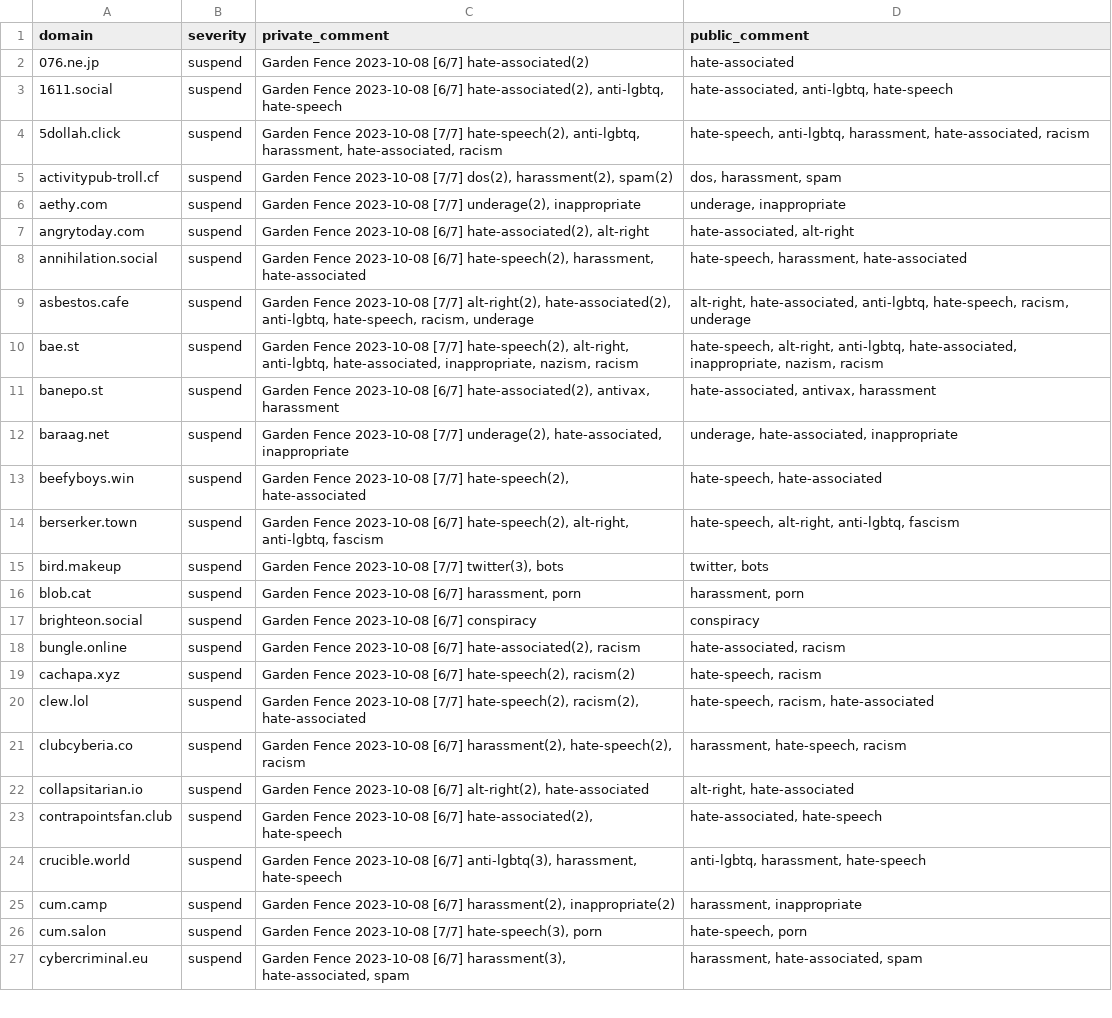
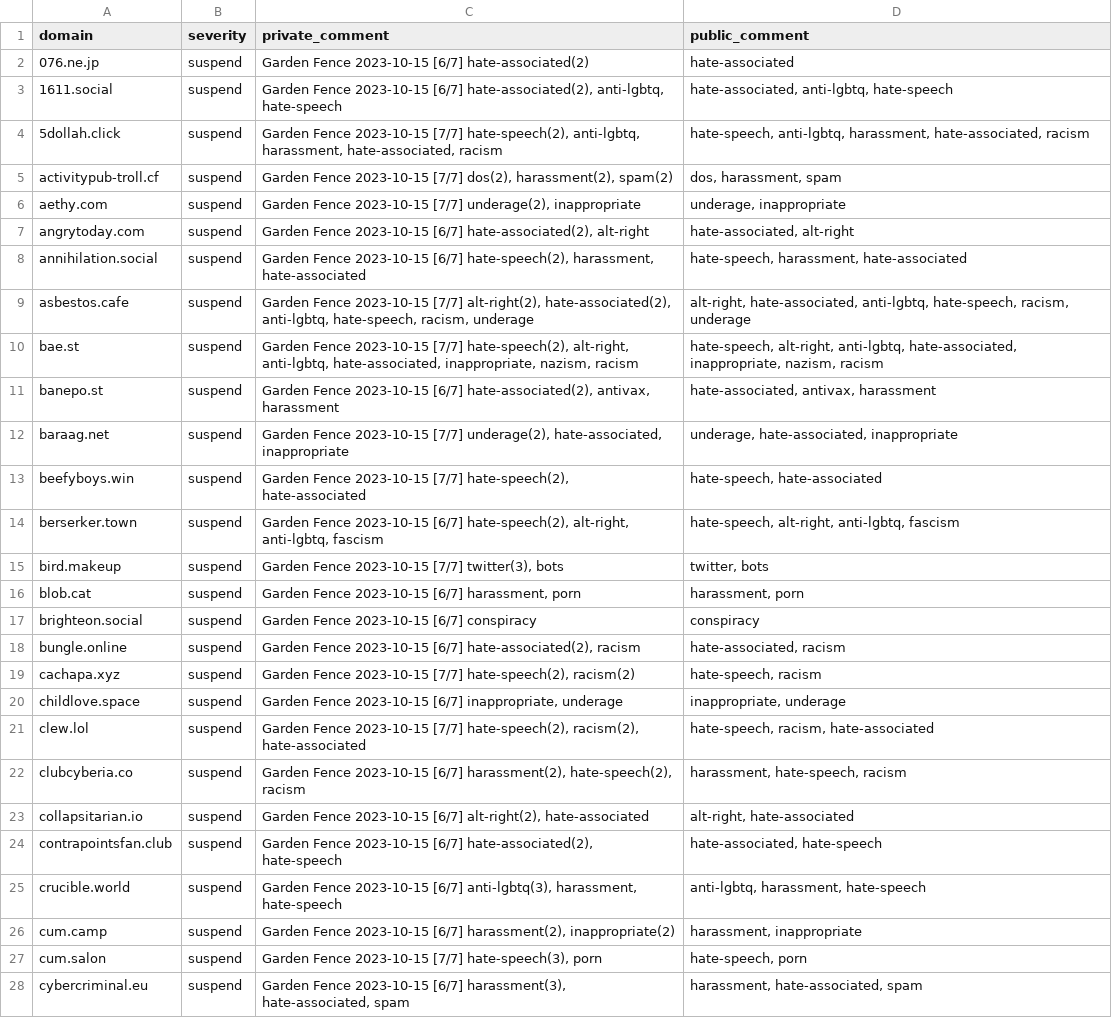
Before and after one commit to gardenfence/blocklist, a CSV file: gardenfence-fediblocksync.csv, drawn as a sheet; only a part is shown; addresses are those after the commit; the diff covers the shown part only; the diff names each change by its address in the sheet, - before the commit and + after, or states it on an @@ line.

```diff
--- a/gardenfence-fediblocksync.csv
+++ b/gardenfence-fediblocksync.csv
-C2 (private_comment): Garden Fence 2023-10-08 [6/7] hate-associated(2)
+C2 (private_comment): Garden Fence 2023-10-15 [6/7] hate-associated(2)
-C3 (private_comment): Garden Fence 2023-10-08 [6/7] hate-associated(2),…
+C3 (private_comment): Garden Fence 2023-10-15 [6/7] hate-associated(2),…
-C4 (private_comment): Garden Fence 2023-10-08 [7/7] hate-speech(2),…
+C4 (private_comment): Garden Fence 2023-10-15 [7/7] hate-speech(2),…
-C5 (private_comment): Garden Fence 2023-10-08 [7/7] dos(2),…
+C5 (private_comment): Garden Fence 2023-10-15 [7/7] dos(2),…
-C6 (private_comment): Garden Fence 2023-10-08 [7/7] underage(2),…
+C6 (private_comment): Garden Fence 2023-10-15 [7/7] underage(2),…
-C7 (private_comment): Garden Fence 2023-10-08 [6/7] hate-associated(2),…
+C7 (private_comment): Garden Fence 2023-10-15 [6/7] hate-associated(2),…
-C8 (private_comment): Garden Fence 2023-10-08 [6/7] hate-speech(2),…
+C8 (private_comment): Garden Fence 2023-10-15 [6/7] hate-speech(2),…
-C9 (private_comment): Garden Fence 2023-10-08 [7/7] alt-right(2),…
+C9 (private_comment): Garden Fence 2023-10-15 [7/7] alt-right(2),…
-C10 (private_comment): Garden Fence 2023-10-08 [7/7] hate-speech(2),…
+C10 (private_comment): Garden Fence 2023-10-15 [7/7] hate-speech(2),…
-C11 (private_comment): Garden Fence 2023-10-08 [6/7] hate-associated(2),…
+C11 (private_comment): Garden Fence 2023-10-15 [6/7] hate-associated(2),…
-C12 (private_comment): Garden Fence 2023-10-08 [7/7] underage(2),…
+C12 (private_comment): Garden Fence 2023-10-15 [7/7] underage(2),…
-C13 (private_comment): Garden Fence 2023-10-08 [7/7] hate-speech(2),…
+C13 (private_comment): Garden Fence 2023-10-15 [7/7] hate-speech(2),…
-C14 (private_comment): Garden Fence 2023-10-08 [6/7] hate-speech(2),…
+C14 (private_comment): Garden Fence 2023-10-15 [6/7] hate-speech(2),…
-C15 (private_comment): Garden Fence 2023-10-08 [7/7] twitter(3),…
+C15 (private_comment): Garden Fence 2023-10-15 [7/7] twitter(3),…
-C16 (private_comment): Garden Fence 2023-10-08 [6/7] harassment,…
+C16 (private_comment): Garden Fence 2023-10-15 [6/7] harassment,…
-C17 (private_comment): Garden Fence 2023-10-08 [6/7] conspiracy
+C17 (private_comment): Garden Fence 2023-10-15 [6/7] conspiracy
-C18 (private_comment): Garden Fence 2023-10-08 [6/7] hate-associated(2),…
+C18 (private_comment): Garden Fence 2023-10-15 [6/7] hate-associated(2),…
-C19 (private_comment): Garden Fence 2023-10-08 [6/7] hate-speech(2), racism(2)
+C19 (private_comment): Garden Fence 2023-10-15 [7/7] hate-speech(2), racism(2)
+row 20: childlove.space | suspend | Garden Fence 2023-10-15 [6/7] inappropriate, underage | inappropriate, underage
-C21 (private_comment): Garden Fence 2023-10-08 [7/7] hate-speech(2),…
+C21 (private_comment): Garden Fence 2023-10-15 [7/7] hate-speech(2),…
-C22 (private_comment): Garden Fence 2023-10-08 [6/7] harassment(2),…
+C22 (private_comment): Garden Fence 2023-10-15 [6/7] harassment(2),…
-C23 (private_comment): Garden Fence 2023-10-08 [6/7] alt-right(2),…
+C23 (private_comment): Garden Fence 2023-10-15 [6/7] alt-right(2),…
-C24 (private_comment): Garden Fence 2023-10-08 [6/7] hate-associated(2),…
+C24 (private_comment): Garden Fence 2023-10-15 [6/7] hate-associated(2),…
-C25 (private_comment): Garden Fence 2023-10-08 [6/7] anti-lgbtq(3),…
+C25 (private_comment): Garden Fence 2023-10-15 [6/7] anti-lgbtq(3),…
-C26 (private_comment): Garden Fence 2023-10-08 [6/7] harassment(2),…
+C26 (private_comment): Garden Fence 2023-10-15 [6/7] harassment(2),…
-C27 (private_comment): Garden Fence 2023-10-08 [7/7] hate-speech(3),…
+C27 (private_comment): Garden Fence 2023-10-15 [7/7] hate-speech(3),…
-C28 (private_comment): Garden Fence 2023-10-08 [6/7] harassment(3),…
+C28 (private_comment): Garden Fence 2023-10-15 [6/7] harassment(3),…
```
Also changed, not shown: 104 edited cells elsewhere in this file, gardenfence-mastodon.csv, 2 other files.
